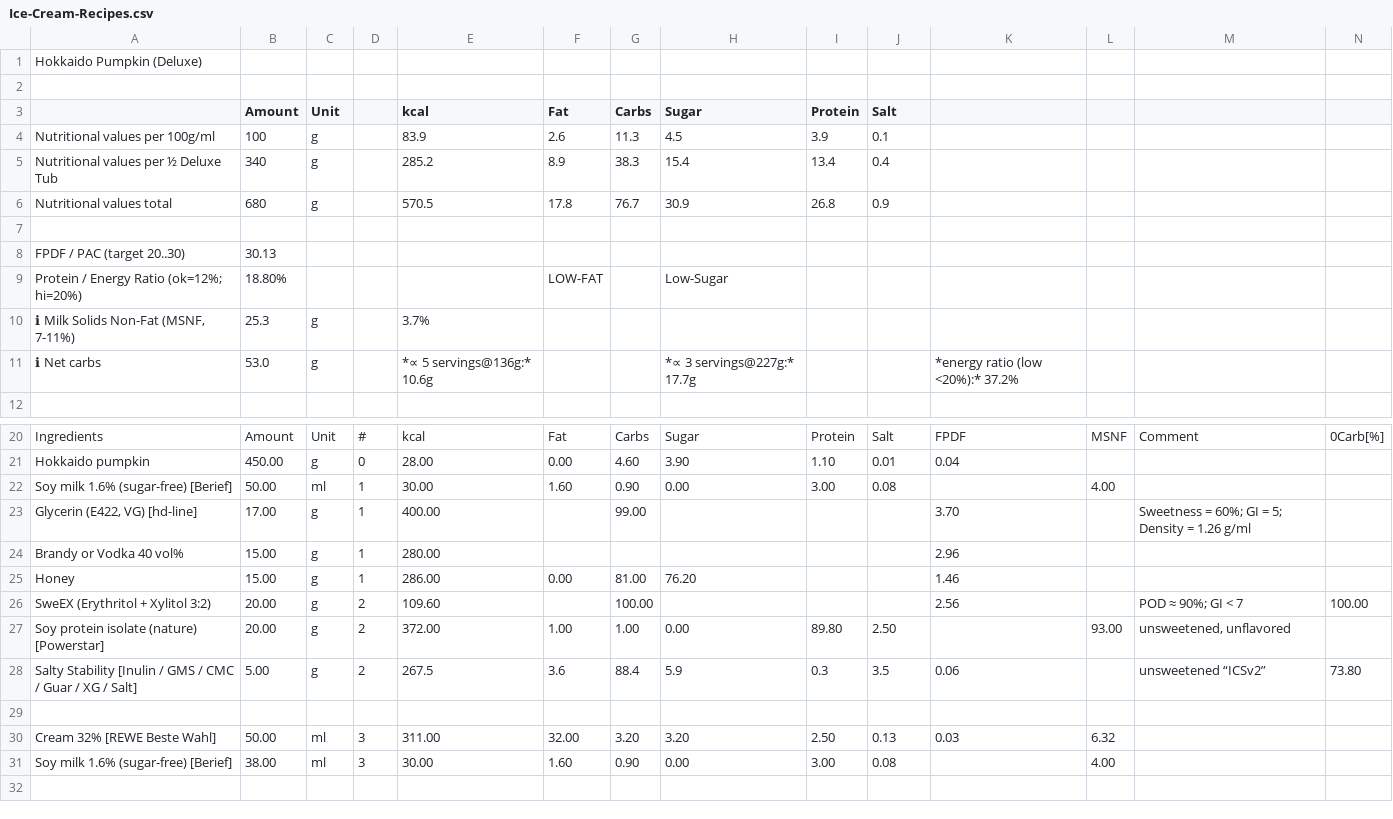
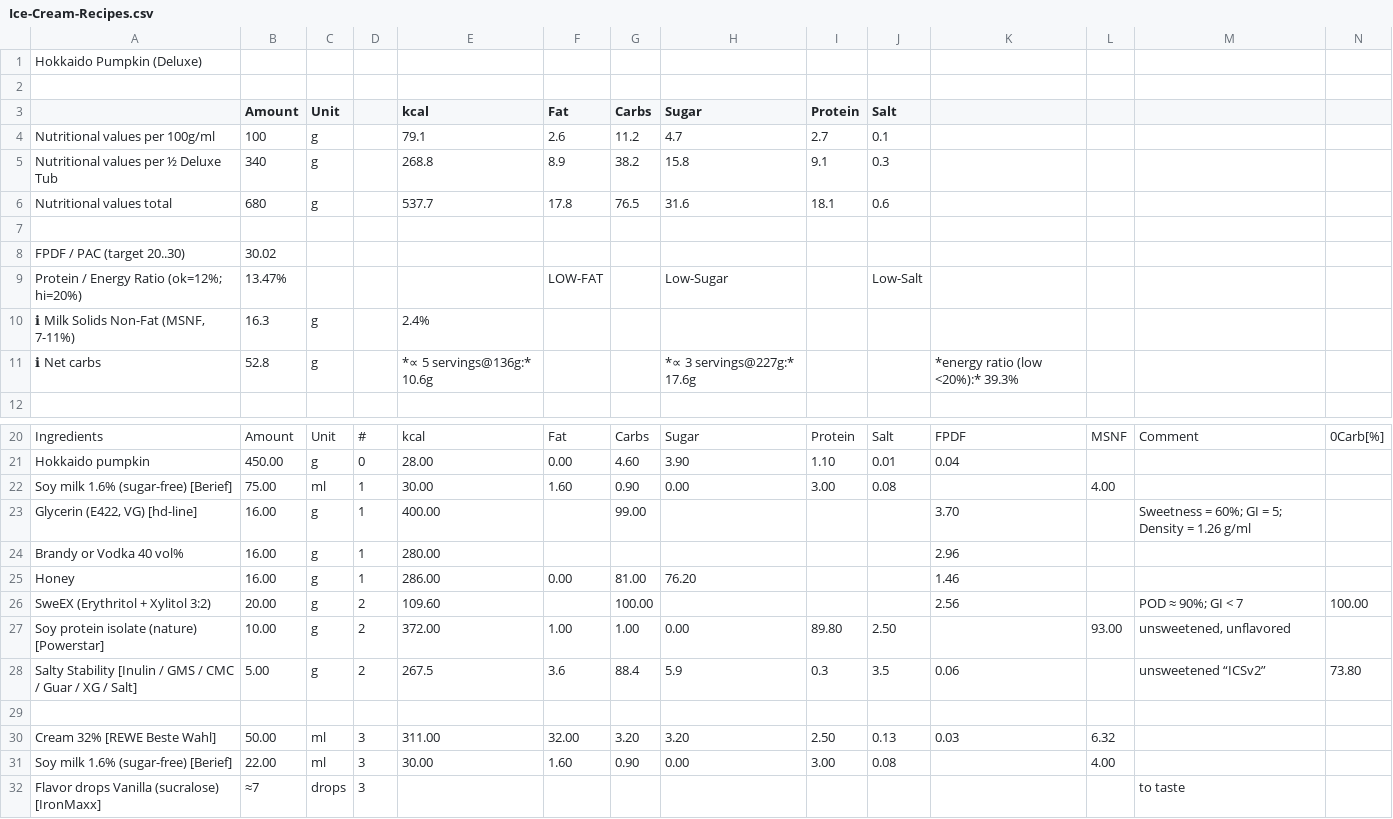
Before and after one commit to jhermann/ice-creamery, a CSV file: recipes/Hokkaido Pumpkin (Deluxe)/Ice-Cream-Recipes.csv, drawn as a sheet; only a part is shown, gaps mark what is left out; rows hold the shown columns only; the diff names each change by its address in the sheet, - before the commit and + after, or states it on an @@ line.

```diff
--- a/recipes/Hokkaido Pumpkin (Deluxe)/Ice-Cream-Recipes.csv
+++ b/recipes/Hokkaido Pumpkin (Deluxe)/Ice-Cream-Recipes.csv
-E4 (kcal): 83.9
+E4 (kcal): 79.1
-G4 (Carbs): 11.3
+G4 (Carbs): 11.2
-H4 (Sugar): 4.5
+H4 (Sugar): 4.7
-I4 (Protein): 3.9
+I4 (Protein): 2.7
-E5 (kcal): 285.2
+E5 (kcal): 268.8
-G5 (Carbs): 38.3
+G5 (Carbs): 38.2
-H5 (Sugar): 15.4
+H5 (Sugar): 15.8
-I5 (Protein): 13.4
+I5 (Protein): 9.1
-J5 (Salt): 0.4
+J5 (Salt): 0.3
-E6 (kcal): 570.5
+E6 (kcal): 537.7
-G6 (Carbs): 76.7
+G6 (Carbs): 76.5
-H6 (Sugar): 30.9
+H6 (Sugar): 31.6
-I6 (Protein): 26.8
+I6 (Protein): 18.1
-J6 (Salt): 0.9
+J6 (Salt): 0.6
-B8 (Amount): 30.13
+B8 (Amount): 30.02
-B9 (Amount): 18.80%
+B9 (Amount): 13.47%
-J9 (Salt): (empty)
+J9 (Salt): Low-Salt
-B10 (Amount): 25.3
+B10 (Amount): 16.3
-E10 (kcal): 3.7%
+E10 (kcal): 2.4%
-B11 (Amount): 53.0
+B11 (Amount): 52.8
-H11 (Sugar): *∝ 3 servings@227g:* 17.7g
+H11 (Sugar): *∝ 3 servings@227g:* 17.6g
-K11: *energy ratio (low <20%):* 37.2%
+K11: *energy ratio (low <20%):* 39.3%
-B22 (Amount): 50.00
+B22 (Amount): 75.00
-B23 (Amount): 17.00
+B23 (Amount): 16.00
-B24:B25 (Amount): 15.00
+B24:B25 (Amount): 16.00
-B27 (Amount): 20.00
+B27 (Amount): 10.00
-B31 (Amount): 38.00
+B31 (Amount): 22.00
+row 32: Flavor drops Vanilla (sucralose) [IronMaxx] | ≈7 | drops | 3 |  |  |  |  |  |  |  |  | to taste
```
Also changed, not shown: 1 other file.
